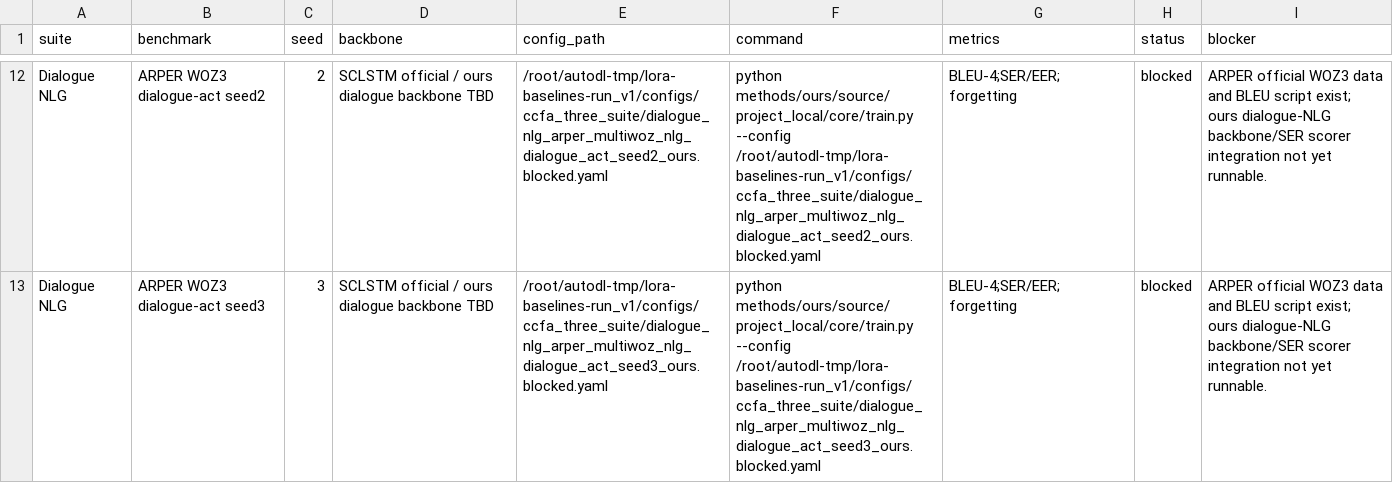
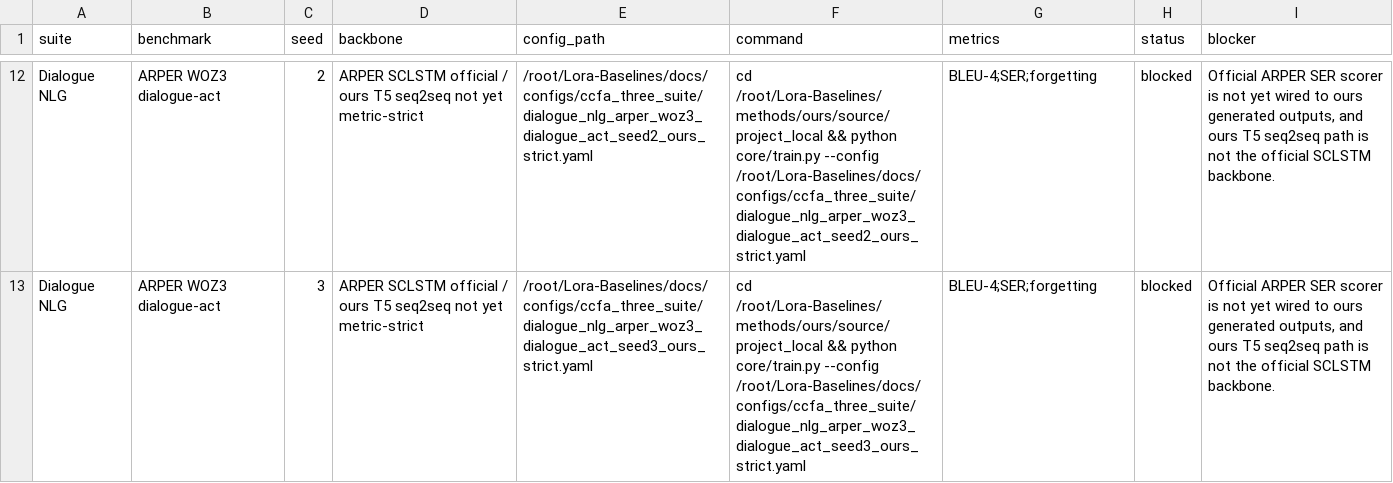
Before and after one commit to SelinaMai-source/Lora-Baselines, a CSV file: docs/ccfa_three_suite_manifest.csv, drawn as a sheet; only a part is shown, gaps mark what is left out; the diff covers the shown part only; the diff names each change by its address in the sheet, - before the commit and + after, or states it on an @@ line.

```diff
--- a/docs/ccfa_three_suite_manifest.csv
+++ b/docs/ccfa_three_suite_manifest.csv
-B12 (benchmark): ARPER WOZ3 dialogue-act seed2
+B12 (benchmark): ARPER WOZ3 dialogue-act
-D12:D13 (backbone): SCLSTM official / ours dialogue backbone TBD
+D12:D13 (backbone): ARPER SCLSTM official / ours T5 seq2seq not yet metric-strict
-E12 (config_path): /root/autodl-tmp/lora-baselines-run_v1/configs/ccfa_three_suite/dialogue_nlg_arper_multiwoz_nlg_dialogue_act_seed2_ours.blocked.yaml
+E12 (config_path): /root/Lora-Baselines/docs/configs/ccfa_three_suite/dialogue_nlg_arper_woz3_dialogue_act_seed2_ours_strict.yaml
-F12 (command): python methods/ours/source/project_local/core/train.py --config /root/autodl-tmp/lora-baselines-run_v1/configs/ccfa_three_suite/dialogue_nlg_arper_multiwoz_nlg_dialogue_act_seed2_ours.blocked.yaml
+F12 (command): cd /root/Lora-Baselines/methods/ours/source/project_local && python core/train.py --config /root/Lora-Baselines/docs/configs/ccfa_three_suite/dialogue_nlg_arper_woz3_dialogue_act_seed2_ours_strict.yaml
-G12:G13 (metrics): BLEU-4;SER/EER;forgetting
+G12:G13 (metrics): BLEU-4;SER;forgetting
-I12:I13 (blocker): ARPER official WOZ3 data and BLEU script exist; ours dialogue-NLG backbone/SER scorer integration not yet runnable.
+I12:I13 (blocker): Official ARPER SER scorer is not yet wired to ours generated outputs, and ours T5 seq2seq path is not the official SCLSTM backbone.
-B13 (benchmark): ARPER WOZ3 dialogue-act seed3
+B13 (benchmark): ARPER WOZ3 dialogue-act
-E13 (config_path): /root/autodl-tmp/lora-baselines-run_v1/configs/ccfa_three_suite/dialogue_nlg_arper_multiwoz_nlg_dialogue_act_seed3_ours.blocked.yaml
+E13 (config_path): /root/Lora-Baselines/docs/configs/ccfa_three_suite/dialogue_nlg_arper_woz3_dialogue_act_seed3_ours_strict.yaml
-F13 (command): python methods/ours/source/project_local/core/train.py --config /root/autodl-tmp/lora-baselines-run_v1/configs/ccfa_three_suite/dialogue_nlg_arper_multiwoz_nlg_dialogue_act_seed3_ours.blocked.yaml
+F13 (command): cd /root/Lora-Baselines/methods/ours/source/project_local && python core/train.py --config /root/Lora-Baselines/docs/configs/ccfa_three_suite/dialogue_nlg_arper_woz3_dialogue_act_seed3_ours_strict.yaml
```
Also changed, not shown: 48 edited cells elsewhere in this file, 17 other files.
